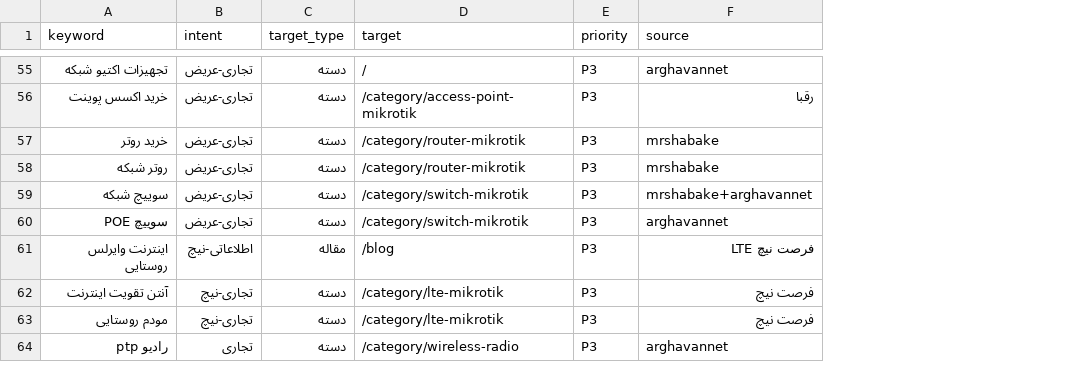
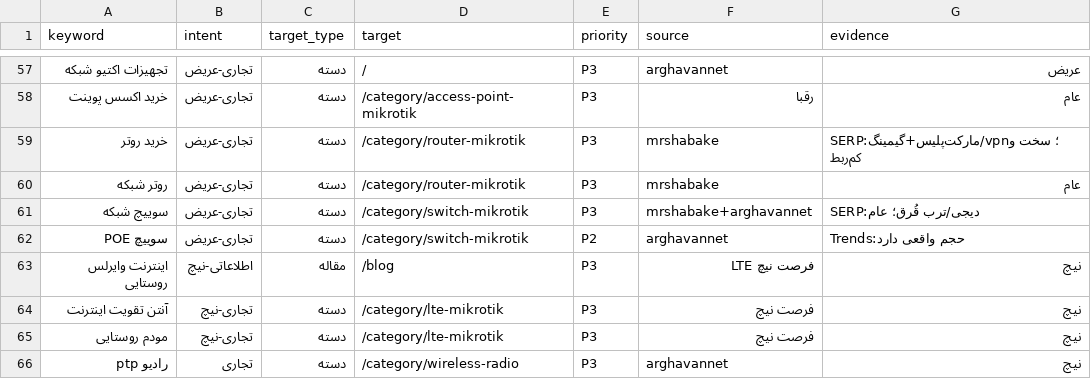
Before and after one commit to amirMasoudm/shop, a CSV file: docs/keyword-map.csv, drawn as a sheet; only a part is shown, gaps mark what is left out; addresses are those after the commit; the diff covers the shown part only; the diff names each change by its address in the sheet, - before the commit and + after, or states it on an @@ line.

```diff
--- a/docs/keyword-map.csv
+++ b/docs/keyword-map.csv
+column G (evidence), rows 57-66: عریض | عام | SERP:مارکت‌پلیس+گیمینگ/vpn؛ سخت و کم‌ربط | عام | SERP:دیجی/ترب قُرق؛ عام | Trends:حجم واقعی دارد | نیچ | نیچ | نیچ | نیچ
-E62 (priority): P3
+E62 (priority): P2
```
Also changed, not shown: 2 added rows and 34 edited cells elsewhere in this file.
